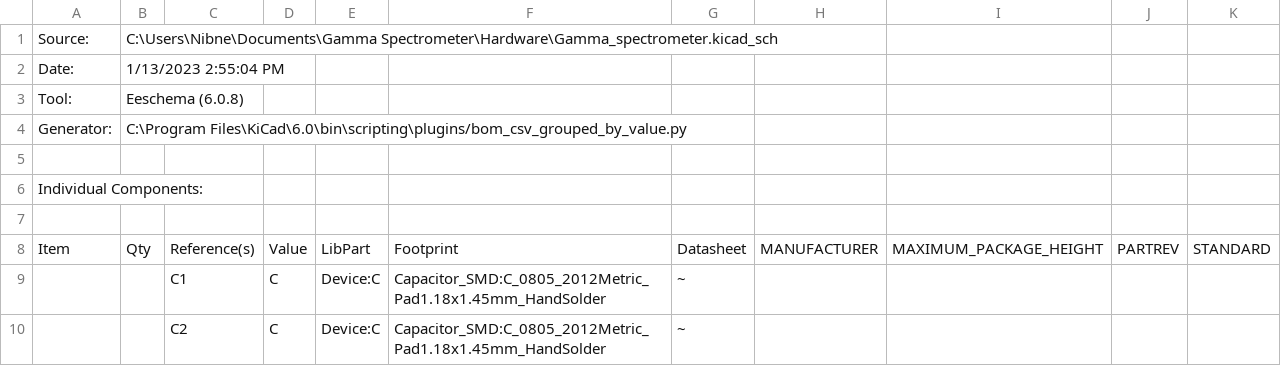
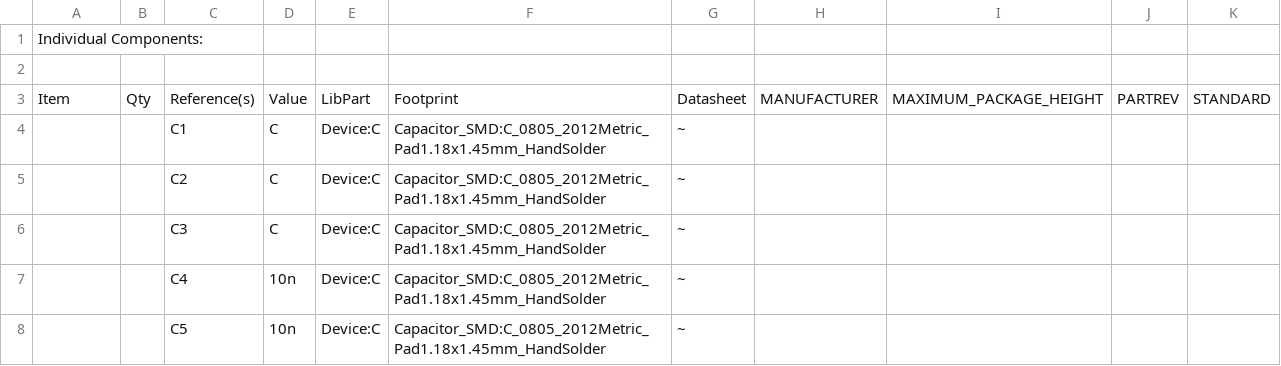
Before and after one commit to Nibormik/Gamma-Spectrometer, a CSV file: Hardware/Gamma_spectrometer.csv, drawn as a sheet; only a part is shown; the shorter side is filled out with more unchanged rows.

Commit message:
Update Gamma_spectrometer.csv

```diff
--- a/Hardware/Gamma_spectrometer.csv
+++ b/Hardware/Gamma_spectrometer.csv
@@ -1,6 +1 @@
-"Source:","C:\Users\Nibne\Documents\Gamma Spectrometer\Hardware\Gamma_spectrometer.kicad_sch"
-"Date:","1/13/2023 2:55:04 PM"
-"Tool:","Eeschema (6.0.8)"
-"Generator:","C:\Program Files\KiCad\6.0\bin\scripting\plugins/bom_csv_grouped_by_value.py"
-
 "Individual Components:"
```
